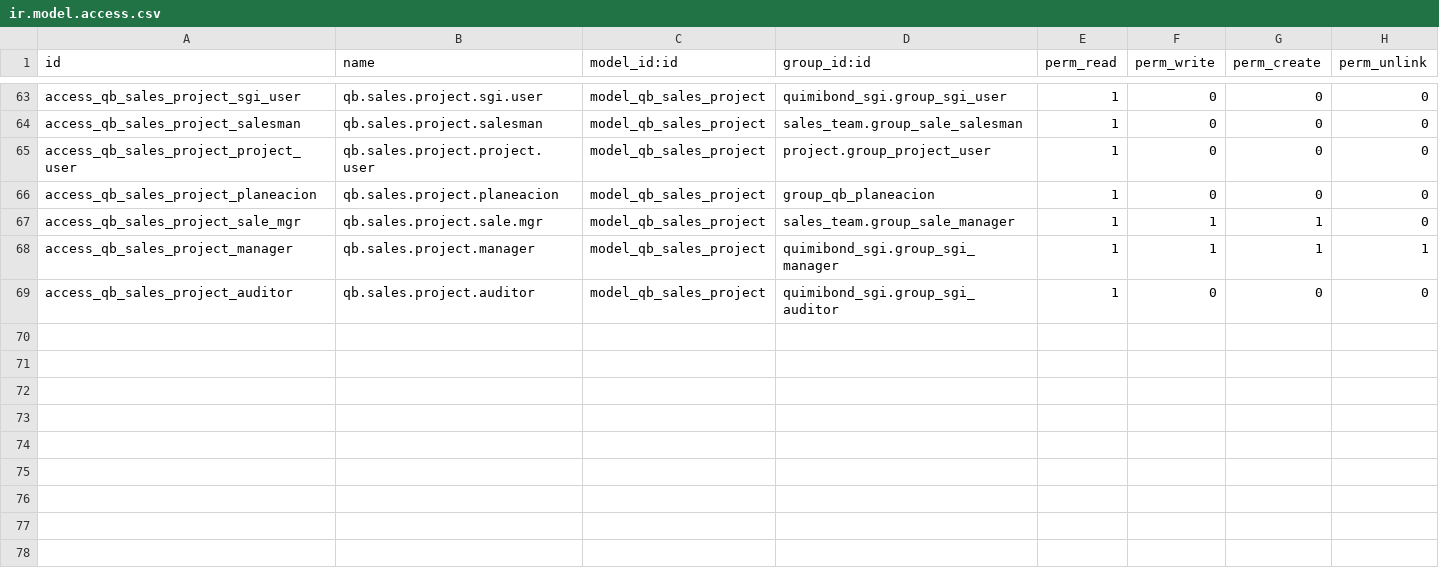
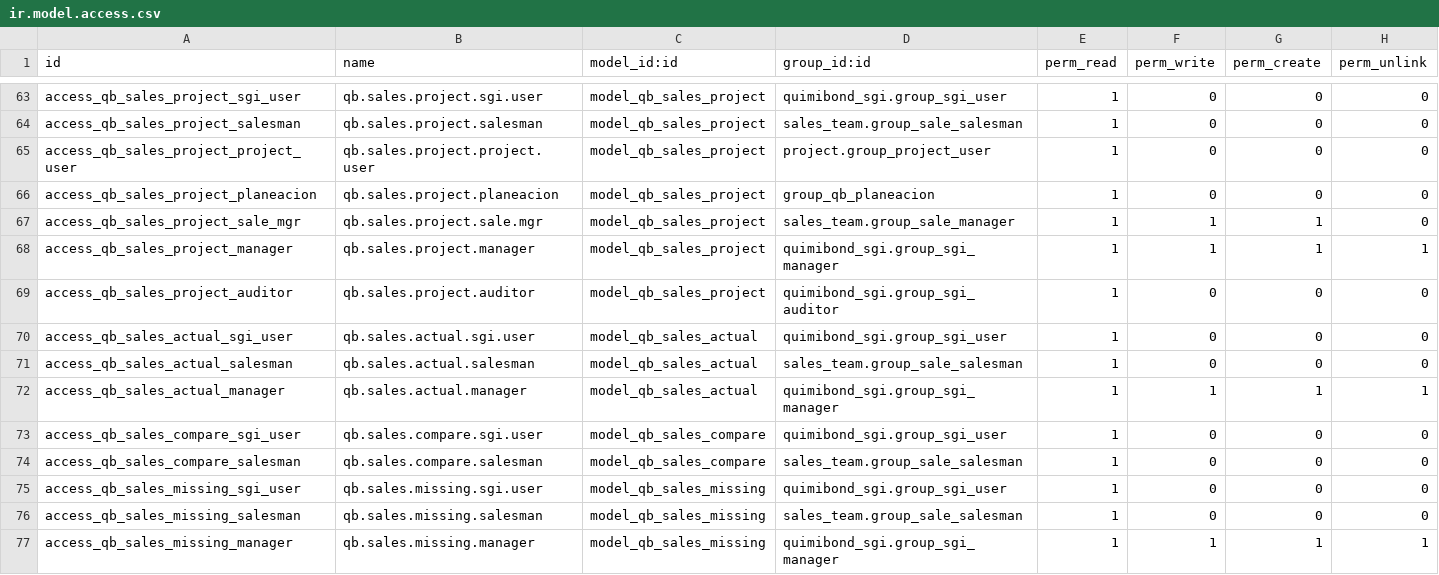
Before and after one commit to quimibond/qb19, a CSV file: addons/quimibond_ventas_presupuesto/security/ir.model.access.csv, drawn as a sheet; only a part is shown, gaps mark what is left out; the diff names each change by its address in the sheet, - before the commit and + after, or states it on an @@ line.

```diff
--- a/addons/quimibond_ventas_presupuesto/security/ir.model.access.csv
+++ b/addons/quimibond_ventas_presupuesto/security/ir.model.access.csv
+row 70: access_qb_sales_actual_sgi_user | qb.sales.actual.sgi.user | model_qb_sales_actual | quimibond_sgi.group_sgi_user | 1 | 0 | 0 | 0
+row 71: access_qb_sales_actual_salesman | qb.sales.actual.salesman | model_qb_sales_actual | sales_team.group_sale_salesman | 1 | 0 | 0 | 0
+row 72: access_qb_sales_actual_manager | qb.sales.actual.manager | model_qb_sales_actual | quimibond_sgi.group_sgi_manager | 1 | 1 | 1 | 1
+row 73: access_qb_sales_compare_sgi_user | qb.sales.compare.sgi.user | model_qb_sales_compare | quimibond_sgi.group_sgi_user | 1 | 0 | 0 | 0
+row 74: access_qb_sales_compare_salesman | qb.sales.compare.salesman | model_qb_sales_compare | sales_team.group_sale_salesman | 1 | 0 | 0 | 0
+row 75: access_qb_sales_missing_sgi_user | qb.sales.missing.sgi.user | model_qb_sales_missing | quimibond_sgi.group_sgi_user | 1 | 0 | 0 | 0
+row 76: access_qb_sales_missing_salesman | qb.sales.missing.salesman | model_qb_sales_missing | sales_team.group_sale_salesman | 1 | 0 | 0 | 0
+row 77: access_qb_sales_missing_manager | qb.sales.missing.manager | model_qb_sales_missing | quimibond_sgi.group_sgi_manager | 1 | 1 | 1 | 1
```
Also changed, not shown: 11 other files.
